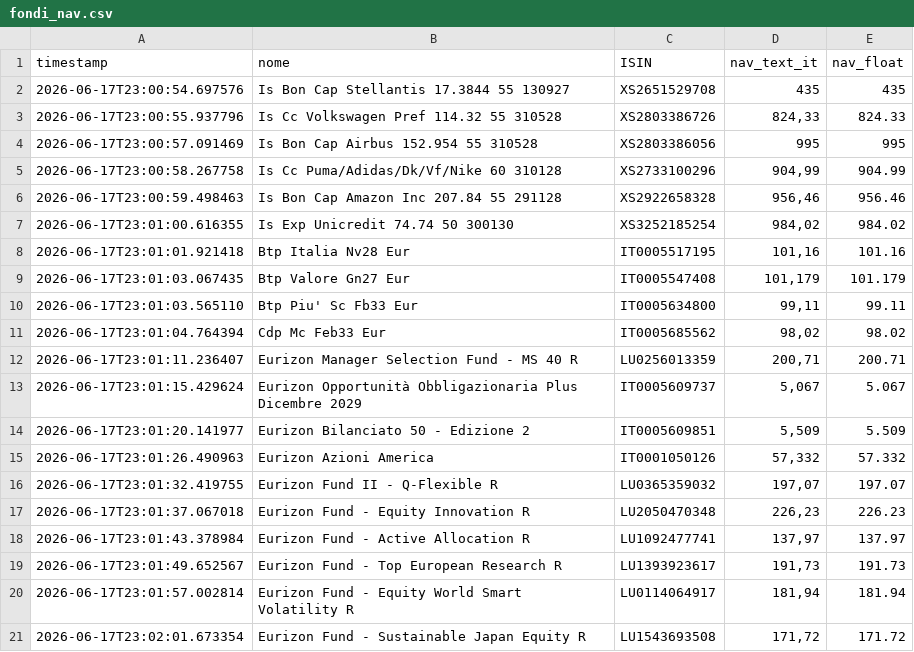
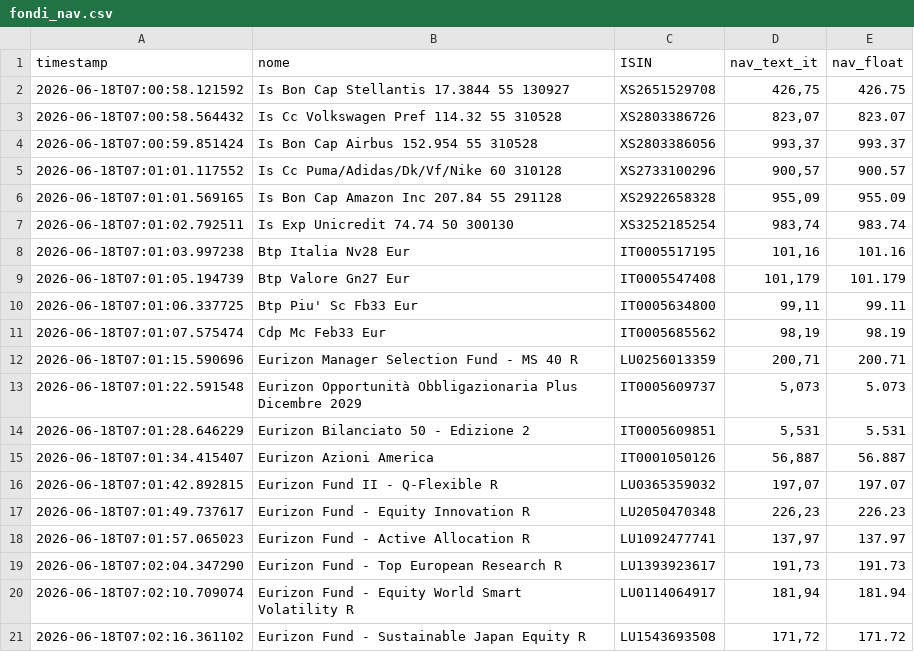
Before and after one commit to Marchino1978/portfolio, a CSV file: data/fondi_nav.csv, drawn as a sheet; only a part is shown; the diff covers the shown part only.

Commit message:
fix

```diff
--- a/data/fondi_nav.csv
+++ b/data/fondi_nav.csv
@@ -1,21 +1,21 @@
 timestamp;nome;ISIN;nav_text_it;nav_float
-2026-06-17T23:00:54.697576;Is Bon Cap Stellantis 17.3844 55 130927;XS2651529708;435;435
-2026-06-17T23:00:55.937796;Is Cc Volkswagen Pref 114.32 55 310528;XS2803386726;824,33;824.33
-2026-06-17T23:00:57.091469;Is Bon Cap Airbus 152.954 55 310528;XS2803386056;995;995
-2026-06-17T23:00:58.267758;Is Cc Puma/Adidas/Dk/Vf/Nike 60 310128;XS2733100296;904,99;904.99
-2026-06-17T23:00:59.498463;Is Bon Cap Amazon Inc 207.84 55 291128;XS2922658328;956,46;956.46
-2026-06-17T23:01:00.616355;Is Exp Unicredit 74.74 50 300130;XS3252185254;984,02;984.02
-2026-06-17T23:01:01.921418;Btp Italia Nv28 Eur;IT0005517195;101,16;101.16
-2026-06-17T23:01:03.067435;Btp Valore Gn27 Eur;IT0005547408;101,179;101.179
-2026-06-17T23:01:03.565110;Btp Piu' Sc Fb33 Eur;IT0005634800;99,11;99.11
-2026-06-17T23:01:04.764394;Cdp Mc Feb33 Eur;IT0005685562;98,02;98.02
-2026-06-17T23:01:11.236407;Eurizon Manager Selection Fund - MS 40 R;LU0256013359;200,71;200.71
-2026-06-17T23:01:15.429624;Eurizon Opportunità Obbligazionaria Plus Dicembre 2029;IT0005609737;5,067;5.067
-2026-06-17T23:01:20.141977;Eurizon Bilanciato 50 - Edizione 2;IT0005609851;5,509;5.509
-2026-06-17T23:01:26.490963;Eurizon Azioni America;IT0001050126;57,332;57.332
-2026-06-17T23:01:32.419755;Eurizon Fund II - Q-Flexible R;LU0365359032;197,07;197.07
-2026-06-17T23:01:37.067018;Eurizon Fund - Equity Innovation R;LU2050470348;226,23;226.23
-2026-06-17T23:01:43.378984;Eurizon Fund - Active Allocation R;LU1092477741;137,97;137.97
-2026-06-17T23:01:49.652567;Eurizon Fund - Top European Research R;LU1393923617;191,73;191.73
-2026-06-17T23:01:57.002814;Eurizon Fund - Equity World Smart Volatility R;LU0114064917;181,94;181.94
-2026-06-17T23:02:01.673354;Eurizon Fund - Sustainable Japan Equity R;LU1543693508;171,72;171.72
+2026-06-18T07:00:58.121592;Is Bon Cap Stellantis 17.3844 55 130927;XS2651529708;426,75;426.75
+2026-06-18T07:00:58.564432;Is Cc Volkswagen Pref 114.32 55 310528;XS2803386726;823,07;823.07
+2026-06-18T07:00:59.851424;Is Bon Cap Airbus 152.954 55 310528;XS2803386056;993,37;993.37
+2026-06-18T07:01:01.117552;Is Cc Puma/Adidas/Dk/Vf/Nike 60 310128;XS2733100296;900,57;900.57
+2026-06-18T07:01:01.569165;Is Bon Cap Amazon Inc 207.84 55 291128;XS2922658328;955,09;955.09
+2026-06-18T07:01:02.792511;Is Exp Unicredit 74.74 50 300130;XS3252185254;983,74;983.74
+2026-06-18T07:01:03.997238;Btp Italia Nv28 Eur;IT0005517195;101,16;101.16
+2026-06-18T07:01:05.194739;Btp Valore Gn27 Eur;IT0005547408;101,179;101.179
+2026-06-18T07:01:06.337725;Btp Piu' Sc Fb33 Eur;IT0005634800;99,11;99.11
+2026-06-18T07:01:07.575474;Cdp Mc Feb33 Eur;IT0005685562;98,19;98.19
+2026-06-18T07:01:15.590696;Eurizon Manager Selection Fund - MS 40 R;LU0256013359;200,71;200.71
+2026-06-18T07:01:22.591548;Eurizon Opportunità Obbligazionaria Plus Dicembre 2029;IT0005609737;5,073;5.073
+2026-06-18T07:01:28.646229;Eurizon Bilanciato 50 - Edizione 2;IT0005609851;5,531;5.531
+2026-06-18T07:01:34.415407;Eurizon Azioni America;IT0001050126;56,887;56.887
+2026-06-18T07:01:42.892815;Eurizon Fund II - Q-Flexible R;LU0365359032;197,07;197.07
+2026-06-18T07:01:49.737617;Eurizon Fund - Equity Innovation R;LU2050470348;226,23;226.23
+2026-06-18T07:01:57.065023;Eurizon Fund - Active Allocation R;LU1092477741;137,97;137.97
+2026-06-18T07:02:04.347290;Eurizon Fund - Top European Research R;LU1393923617;191,73;191.73
+2026-06-18T07:02:10.709074;Eurizon Fund - Equity World Smart Volatility R;LU0114064917;181,94;181.94
+2026-06-18T07:02:16.361102;Eurizon Fund - Sustainable Japan Equity R;LU1543693508;171,72;171.72
```
Also changed, not shown: 1 added row, 1 removed row and 32 edited cells elsewhere in this file.
